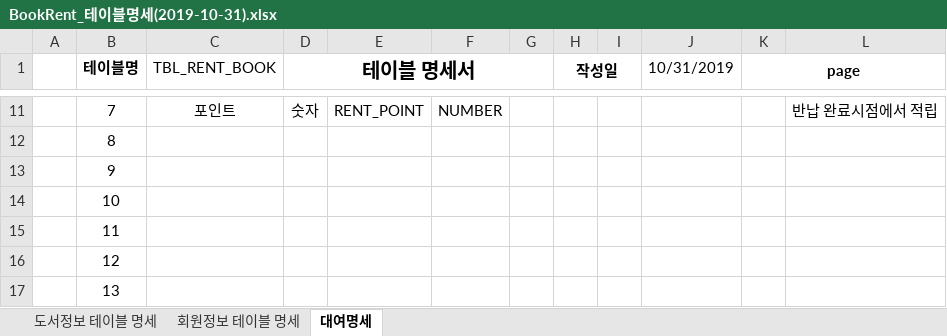
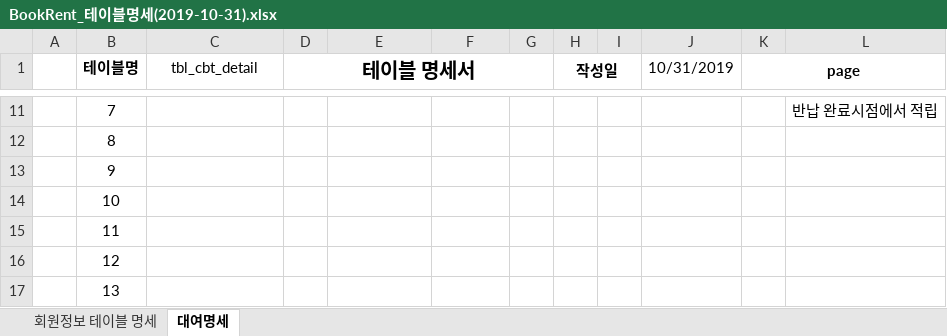
Before and after one commit to thsalsgh1234/JAVAJDBC, an Excel workbook: 참고자료/2019-10-31 1Day Project/BookRent_테이블명세(2019-10-31).xlsx, sheet 대여명세, drawn as a sheet; only a part is shown, gaps mark what is left out; values as stored, in another font and other column widths than the file's, no borders; the diff covers the shown part only; the diff names each change by its address in the sheet, - before the commit and + after, or states it on an @@ line.

```diff
--- a/참고자료/2019-10-31 1Day Project/BookRent_테이블명세(2019-10-31).xlsx (sheet 대여명세)
+++ b/참고자료/2019-10-31 1Day Project/BookRent_테이블명세(2019-10-31).xlsx (sheet 대여명세)
-sheet tab: 도서정보 테이블 명세
-C1: TBL_RENT_BOOK
+C1: tbl_cbt_detail
-C11 (tbl_cbt_detail): 포인트
+C11 (tbl_cbt_detail): (empty)
-D11 (테이블 명세서): 숫자
+D11 (테이블 명세서): (empty)
-E11: RENT_POINT
+E11: (empty)
-F11: NUMBER
+F11: (empty)
```
Also changed, not shown: 33 edited cells elsewhere in this sheet, sheet 회원정보 테이블 명세, 참고자료/2019-10-31 1Day Project/BookRent_데이터 명세(2019-10-31).xlsx, 53 other files.
